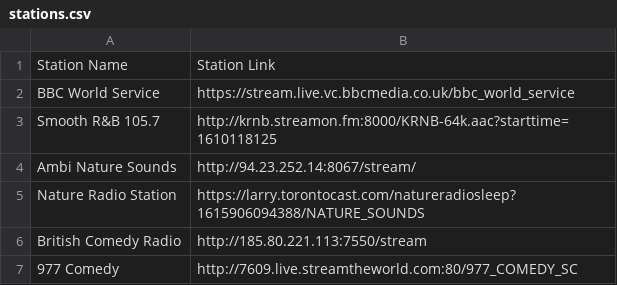
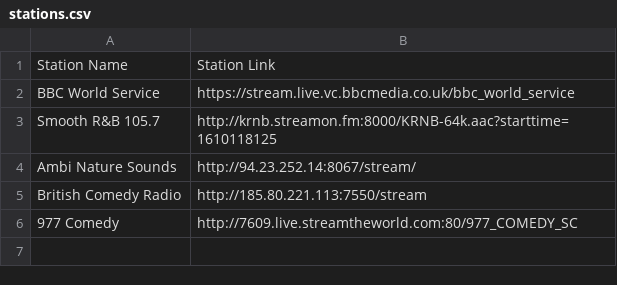
Before and after one commit to mathangwane/StationLinks, a CSV file: stations.csv, drawn as a sheet.

Commit message:
Removed Nature Radio

```diff
--- a/stations.csv
+++ b/stations.csv
@@ -4,3 +4,2 @@ Smooth R&B 105.7,http://krnb.streamon.fm:8000/KRNB-64k.aac?starttime=1610118125
 Ambi Nature Sounds,http://94.23.252.14:8067/stream/
-Nature Radio Station,https://larry.torontocast.com/natureradiosleep?1615906094388/NATURE_SOUNDS
 British Comedy Radio,http://185.80.221.113:7550/stream
```
